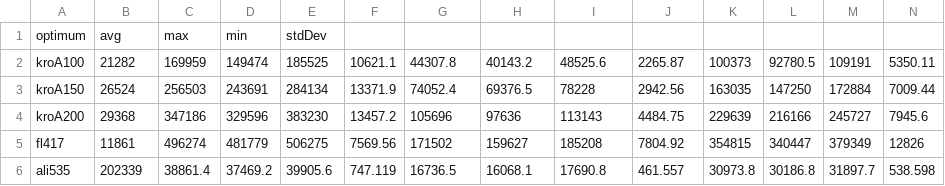
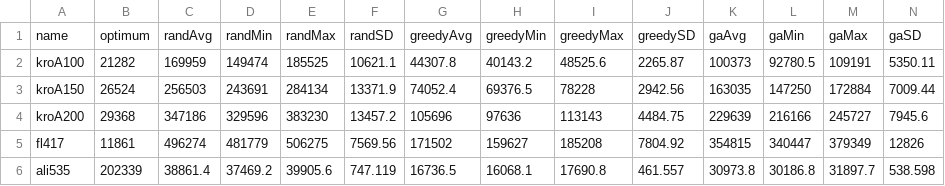
Before and after one commit to batuu19/Metaheuristics, a CSV file: Main/badania - Copy.csv (was Main/badania — kopia.csv), drawn as a sheet; only a part is shown; removed rows and columns are numbered as before the commit, all else as after; rows hold the shown columns only; the diff names each change by its address in the sheet, - before the commit and + after, or states it on an @@ line.

```diff
--- a/Main/badania — kopia.csv
+++ b/Main/badania - Copy.csv
-row 1: optimum | avg | max | min | stdDev
+row 1: name | optimum | randAvg | randMin | randMax | randSD | greedyAvg | greedyMin | greedyMax | greedySD | gaAvg | gaMin | gaMax | gaSD
```
Also changed, not shown: Main/badania.csv, 10 other files.
